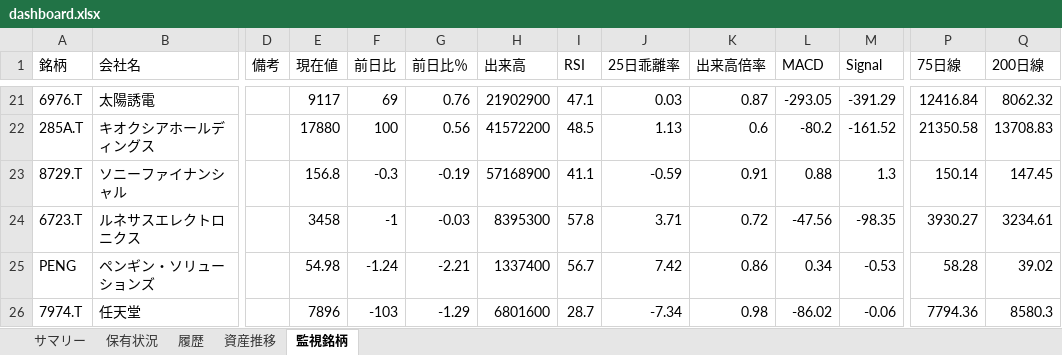
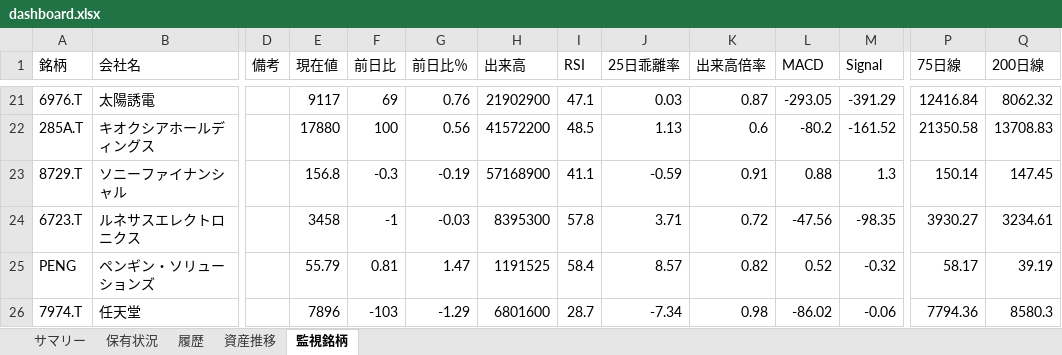
Before and after one commit to wac1223/stock_tool, an Excel workbook: dashboard.xlsx, sheet 監視銘柄, drawn as a sheet; only a part is shown, gaps mark what is left out; values as stored, in another font and other column widths than the file's, no borders; the diff names each change by its address in the sheet, - before the commit and + after, or states it on an @@ line.

```diff
--- a/dashboard.xlsx (sheet 監視銘柄)
+++ b/dashboard.xlsx (sheet 監視銘柄)
-E25 (現在値): 54.98
+E25 (現在値): 55.79
-F25 (前日比): -1.24
+F25 (前日比): 0.81
-G25 (前日比％): -2.21
+G25 (前日比％): 1.47
-H25 (出来高): 1337400
+H25 (出来高): 1191525
-I25 (RSI): 56.7
+I25 (RSI): 58.4
-J25 (25日乖離率): 7.42
+J25 (25日乖離率): 8.57
-K25 (出来高倍率): 0.86
+K25 (出来高倍率): 0.82
-L25 (MACD): 0.34
+L25 (MACD): 0.52
-M25 (Signal): -0.53
+M25 (Signal): -0.32
-P25 (75日線): 58.28
+P25 (75日線): 58.17
-Q25 (200日線): 39.02
+Q25 (200日線): 39.19
```
Also changed, not shown: sheet 保有状況, sheet 履歴, sheet 資産推移, sheet サマリー, portfolio.xlsx, price_history.xlsx, 2 other files.
